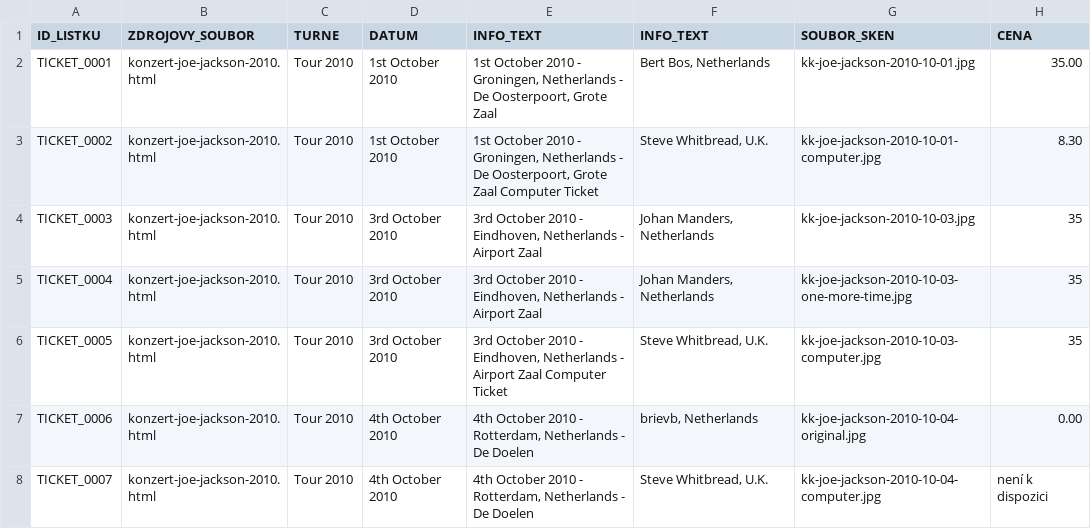
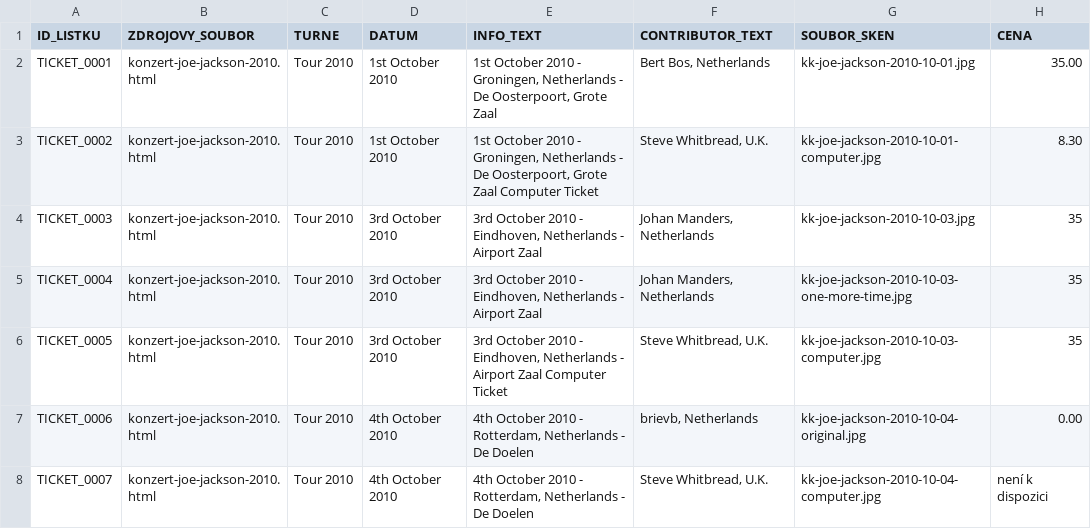
Before and after one commit to 19forever/joe-jackson-tickets, a CSV file: joe_jackson_tickets_master_with_setlists.csv, drawn as a sheet; only a part is shown; the diff names each change by its address in the sheet, - before the commit and + after, or states it on an @@ line.

Commit message:
Update joe_jackson_tickets_master_with_setlists.csv
oprava sloupce contributor

```diff
--- a/joe_jackson_tickets_master_with_setlists.csv
+++ b/joe_jackson_tickets_master_with_setlists.csv
-F1: INFO_TEXT
+F1: CONTRIBUTOR_TEXT
```
